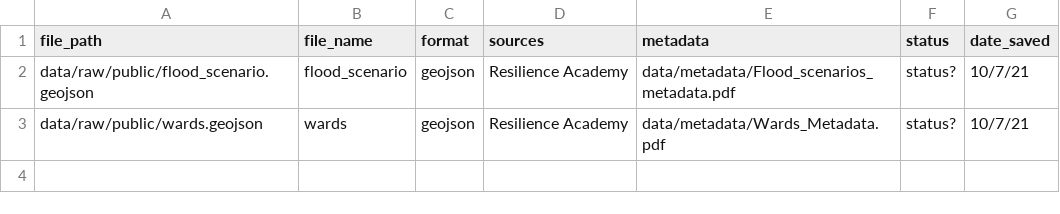
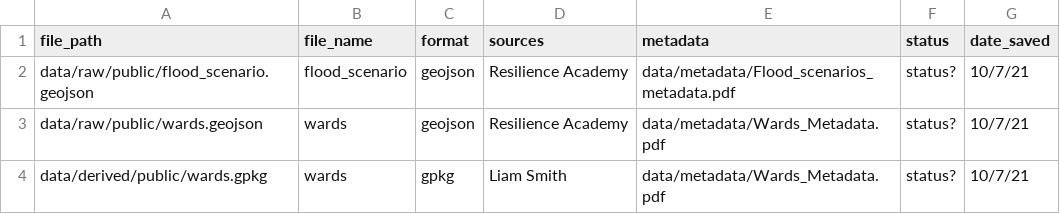
Before and after one commit to Liam-W-Smith/Dar-Es-Salaam-Resilience, a CSV file: data/data_metadata.csv, drawn as a sheet; the diff names each change by its address in the sheet, - before the commit and + after, or states it on an @@ line.

Commit message:
correcting data documentation

```diff
--- a/data/data_metadata.csv
+++ b/data/data_metadata.csv
+row 4: data/derived/public/wards.gpkg | wards | gpkg | Liam Smith | data/metadata/Wards_Metadata.pdf | status? | 10/7/21
```
Also changed, not shown: 2 other files.
